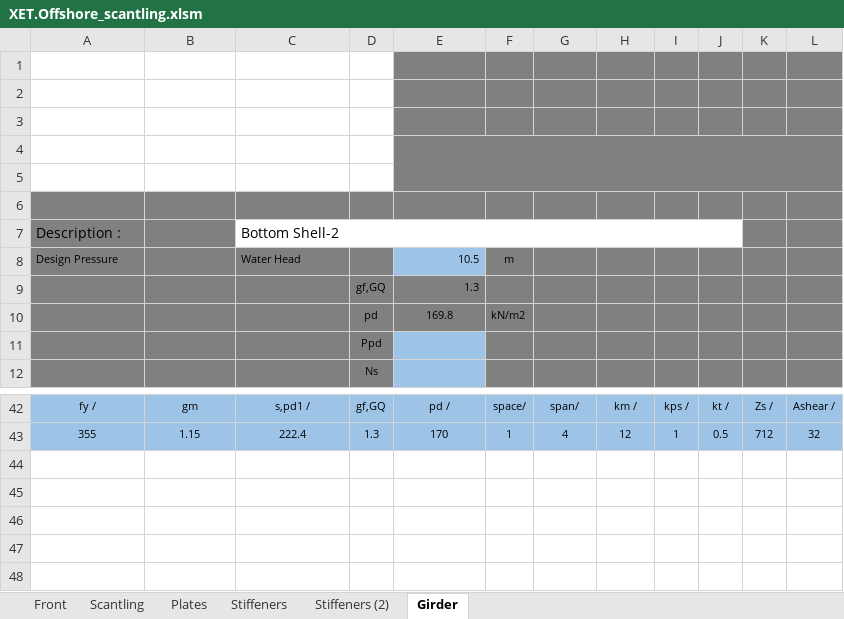
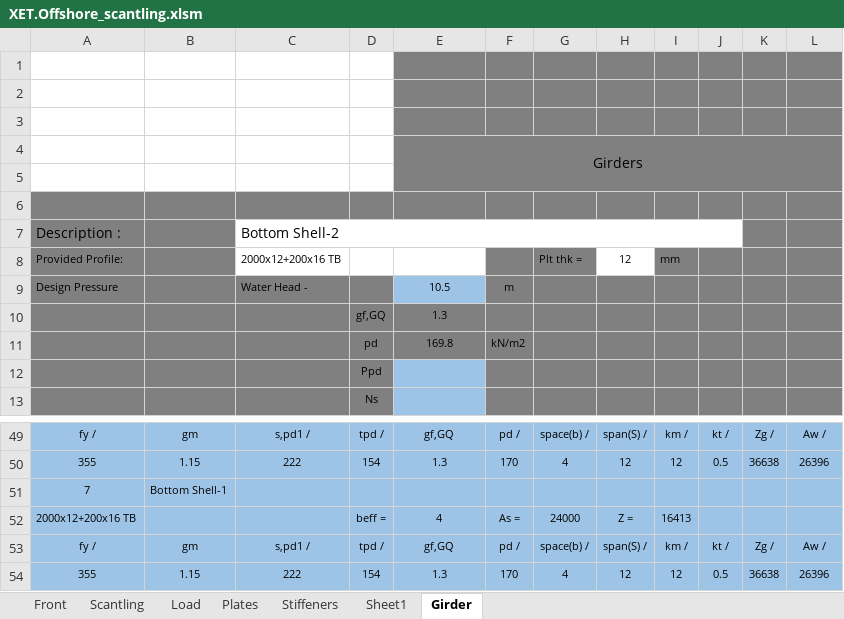
Before and after one commit to wjeongx/EngExcel, an Excel workbook: XET.Offshore_scantling.xlsm, sheet Girder, drawn as a sheet; only a part is shown, gaps mark what is left out; values as stored, in another font and other column widths than the file's, no borders; charts and pictures not drawn; addresses are those after the commit; the diff covers the shown part only; the diff names each change by its address in the sheet, - before the commit and + after, or states it on an @@ line.

```diff
--- a/XET.Offshore_scantling.xlsm (sheet Girder)
+++ b/XET.Offshore_scantling.xlsm (sheet Girder)
-sheet tab: Stiffeners (2)
+sheet tab: Load
+sheet tab: Sheet1
-E4: (empty)
+E4: Girders
+row 8: Provided Profile: |  | 2000x12+200x16 TB |  |  |  | Plt thk = | 12 | mm
-C9: Water Head
+C9: Water Head -
-E9:E10 alignment: right
+E9:E10 alignment: center
-D49: gf,GQ
+D49: tpd /
-E49: pd /
+E49: gf,GQ
-F49: space/
+F49: pd /
-G49: span/
+G49: space(b) /
-H49: km /
+H49: span(S) /
-I49: kps /
+I49: km /
-K49: Zs /
+K49: Zg /
-L49: Ashear /
+L49: Aw /
-C50: 222.4
+C50: 222
-D50: 1.3
+D50: 154
-E50: 170
+E50: 1.3
-F50: 1
+F50: 170
-I50: 1
+I50: 12
-K50: 712
+K50: 36638
-L50: 32
+L50: 26396
+row 51: 7 | Bottom Shell-1
+row 52: 2000x12+200x16 TB |  |  | beff = | 4 | As = | 24000 | Z = | 16413
+row 53: fy / | gm | s,pd1 / | tpd / | gf,GQ | pd / | space(b) / | span(S) / | km / | kt / | Zg / | Aw /
+row 54: 355 | 1.15 | 222 | 154 | 1.3 | 170 | 4 | 12 | 12 | 0.5 | 36638 | 26396
```
Also changed, not shown: 11 added rows, 5 removed rows, 2 moved rows and 9 edited cells elsewhere in this sheet, sheet Plates, sheet Stiffeners, sheet Scantling, formulas that keep their value, charts or pictures.
